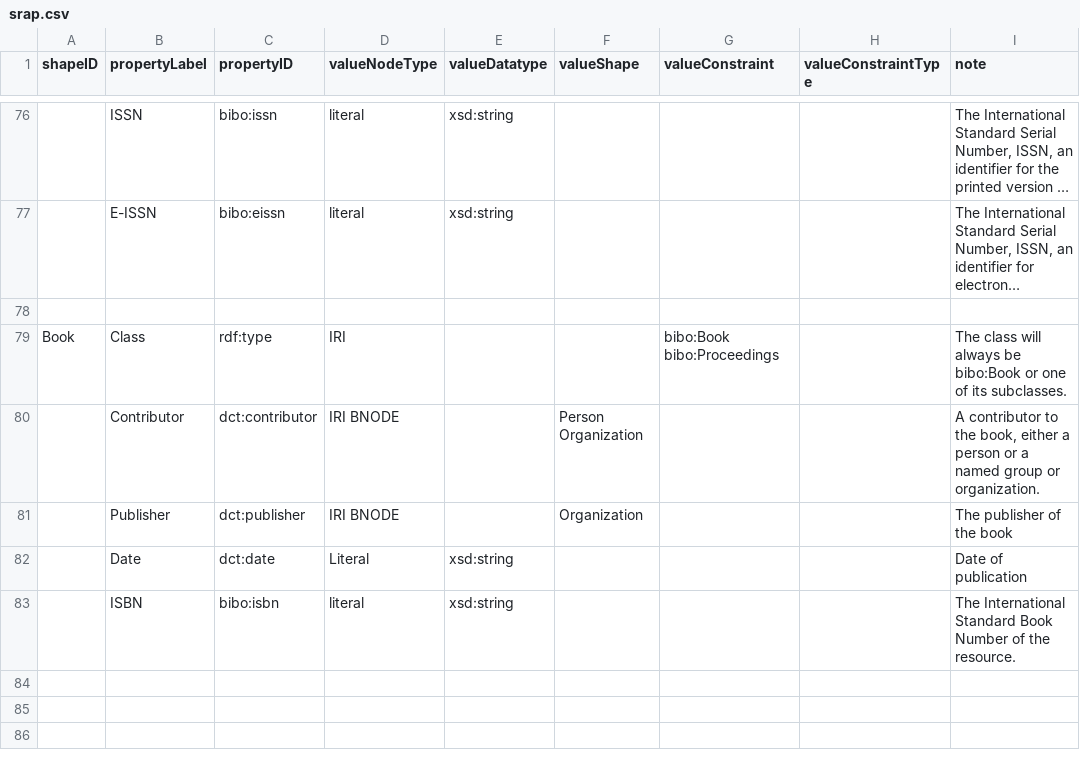
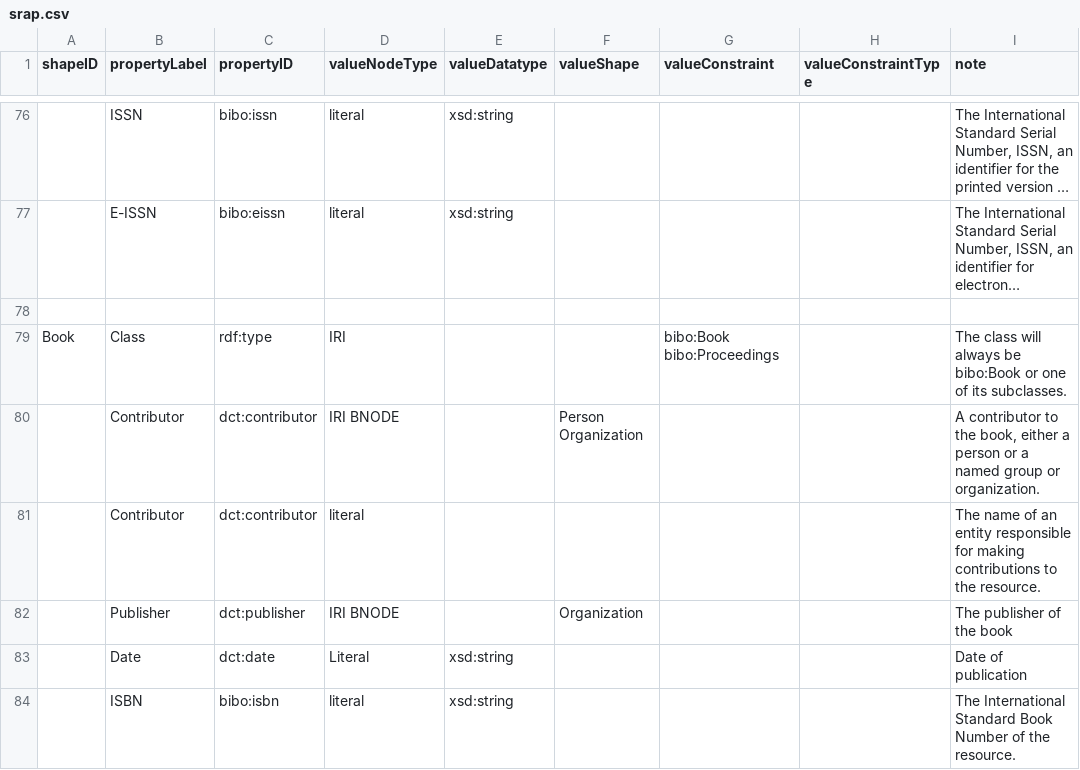
Before and after one commit to dcmi/dc-srap, a CSV file: docs/srap.csv, drawn as a sheet; only a part is shown, gaps mark what is left out; long unchanged cells end in ….

Commit message:
added book contributor as a string

```diff
--- a/docs/srap.csv
+++ b/docs/srap.csv
@@ -80,2 +80,3 @@ Book,Class,rdf:type,IRI,,,bibo:Book bibo:Proceedings,,The class will always be b
 ,Contributor,dct:contributor,IRI BNODE,,Person Organization,,,"A contributor to the book, either a person or a named group or organization."
+,Contributor,dct:contributor,literal,,,,,The name of an entity responsible for making contributions to the resource.
 ,Publisher,dct:publisher,IRI BNODE,,Organization,,,The publisher of the book
```
